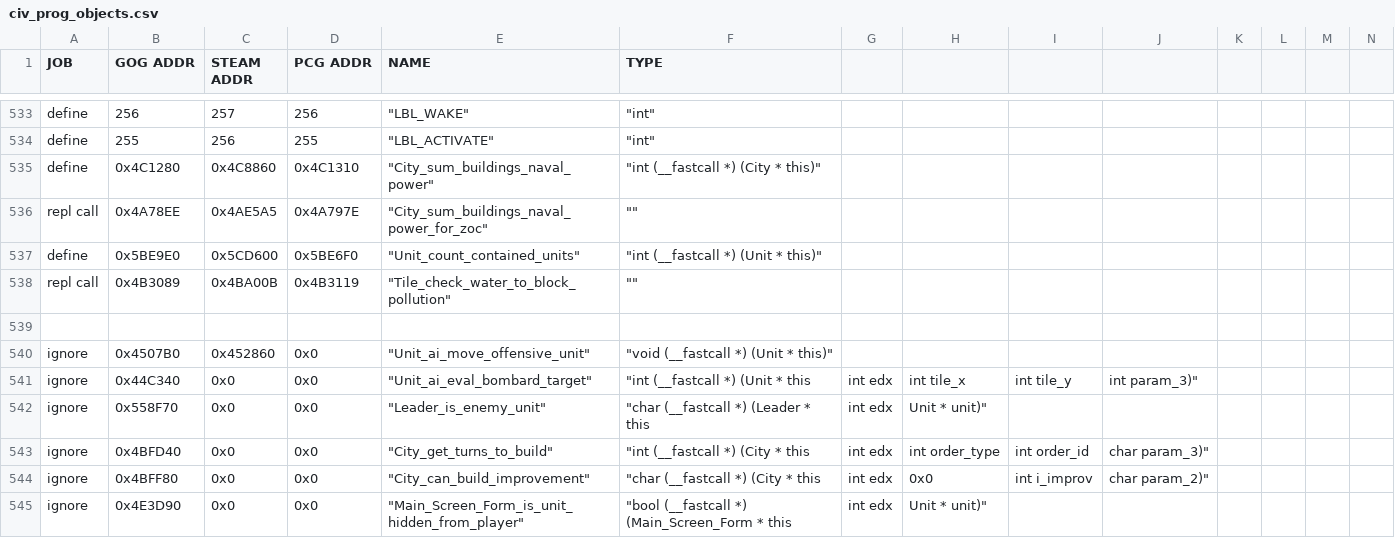
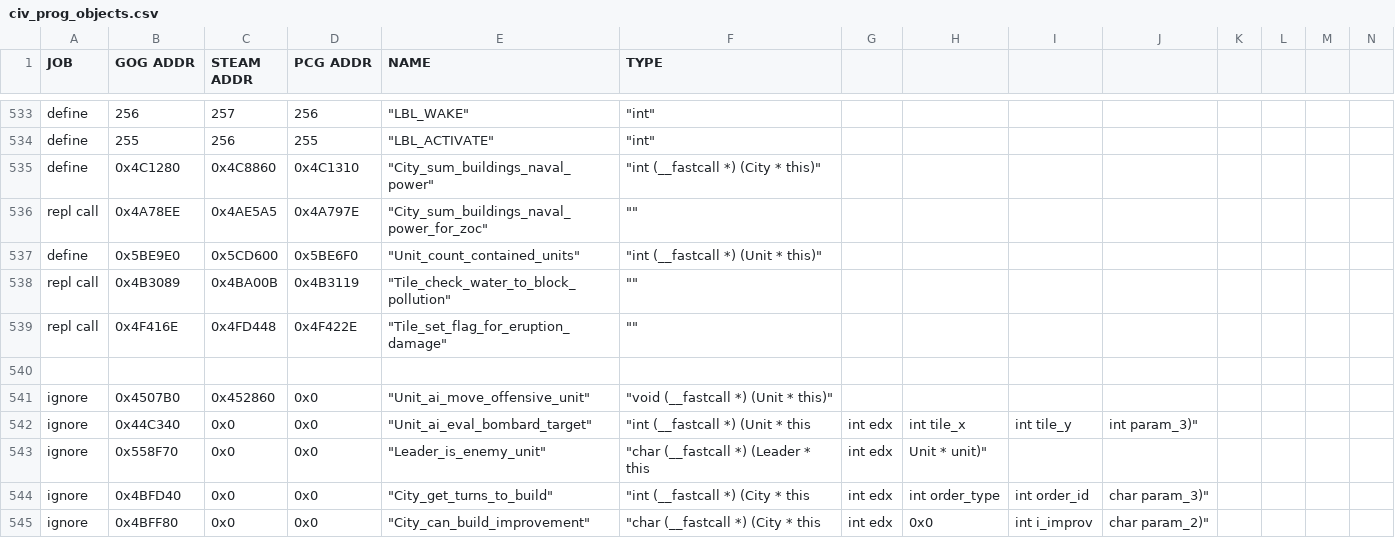
Before and after one commit to maxpetul/C3X, a CSV file: civ_prog_objects.csv, drawn as a sheet; only a part is shown, gaps mark what is left out; the shorter side is filled out with more unchanged rows; rows hold the shown columns only; the diff names each change by its address in the sheet, - before the commit and + after, or states it on an @@ line.

Commit message:
Extend no-pollution-on-impassable option to cover volcanic eruptions

```diff
--- a/civ_prog_objects.csv
+++ b/civ_prog_objects.csv
+row 539: repl call | 0x4F416E | 0x4FD448 | 0x4F422E | "Tile_set_flag_for_eruption_damage" | ""
```
Also changed, not shown: 2 other files.
